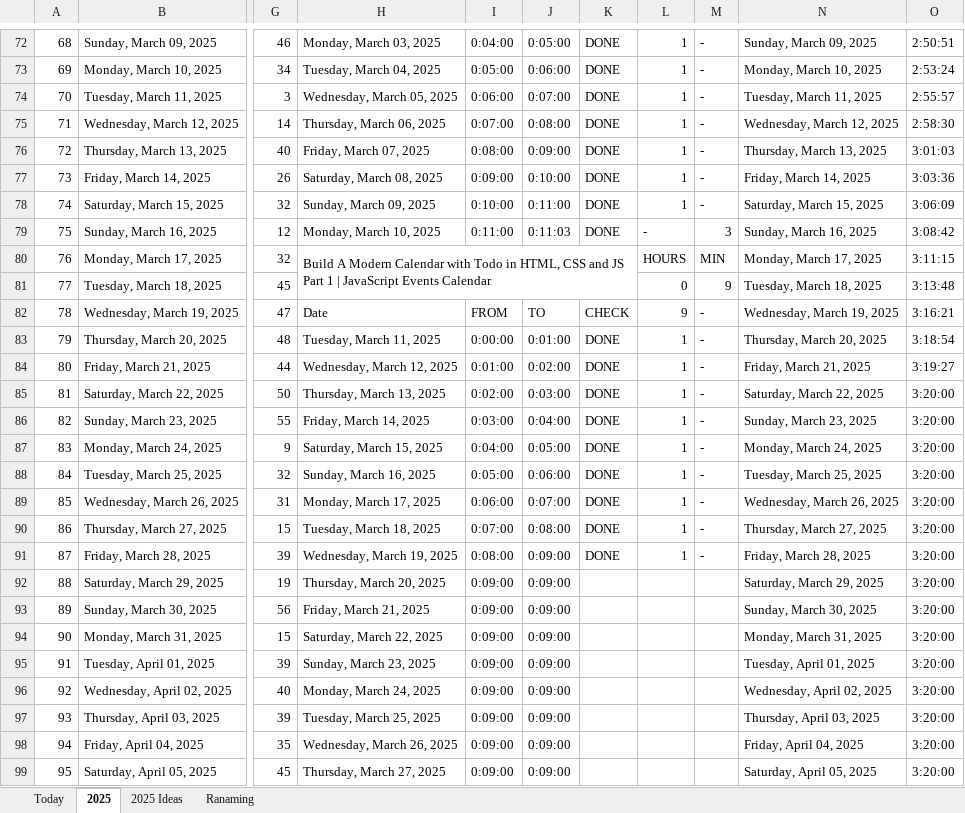
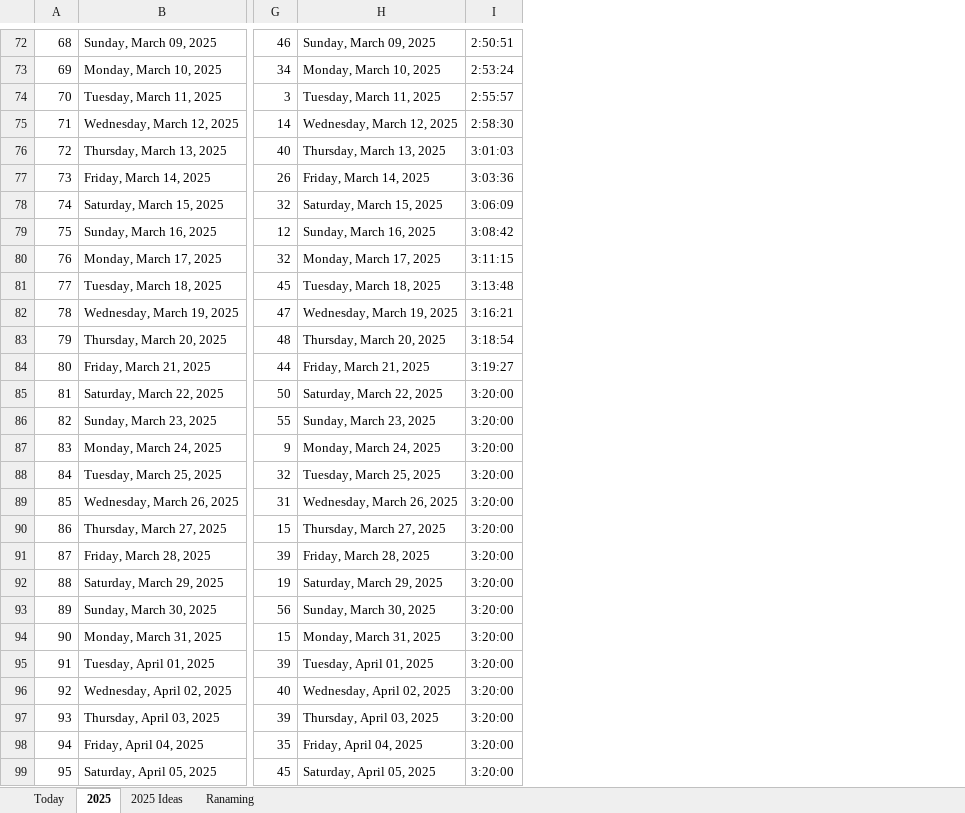
Before and after one commit to Mostafa-El-Masry/My-Calendar, an Excel workbook: 2025 Track.xlsx, sheet 2025, drawn as a sheet; only a part is shown, gaps mark what is left out; values as stored, in another font and other column widths than the file's, no cell formats; the diff covers the shown part only; the diff names each change by its address in the sheet, - before the commit and + after, or states it on an @@ line.

Commit message:
updating using coding

```diff
--- a/2025 Track.xlsx (sheet 2025)
+++ b/2025 Track.xlsx (sheet 2025)
-column I, rows 72-99: 0:04:00 | 0:05:00 | 0:06:00 | 0:07:00 | 0:08:00 | 0:09:00 | 0:10:00 | 0:11:00 |  |  | FROM | 0:00:00 | 0:01:00 | 0:02:00 | 0:03:00 | 0:04:00 | 0:05:00 | 0:06:00 | 0:07:00 | 0:08:00 | 0:09:00 | 0:09:00 | 0:09:00 | 0:09:00 | 0:09:00 | 0:09:00 | 0:09:00 | 0:09:00
-column J, rows 72-99: 0:05:00 | 0:06:00 | 0:07:00 | 0:08:00 | 0:09:00 | 0:10:00 | 0:11:00 | 0:11:03 |  |  | TO | 0:01:00 | 0:02:00 | 0:03:00 | 0:04:00 | 0:05:00 | 0:06:00 | 0:07:00 | 0:08:00 | 0:09:00 | 0:09:00 | 0:09:00 | 0:09:00 | 0:09:00 | 0:09:00 | 0:09:00 | 0:09:00 | 0:09:00
-column K, rows 72-91: DONE | DONE | DONE | DONE | DONE | DONE | DONE | DONE |  |  | CHECK | DONE | DONE | DONE | DONE | DONE | DONE | DONE | DONE | DONE
-column L, rows 72-91: 1 | 1 | 1 | 1 | 1 | 1 | 1 | - | HOURS | 0 | 9 | 1 | 1 | 1 | 1 | 1 | 1 | 1 | 1 | 1
-column M, rows 72-91: - | - | - | - | - | - | - | 3 | MIN | 9 | - | - | - | - | - | - | - | - | - | -
-column N, rows 72-99: Sunday, March 09, 2025 | Monday, March 10, 2025 | Tuesday, March 11, 2025 | Wednesday, March 12, 2025 | Thursday, March 13, 2025 | Friday, March 14, 2025 | Saturday, March 15, 2025 | Sunday, March 16, 2025 | Monday, March 17, 2025 | Tuesday, March 18, 2025 | Wednesday, March 19, 2025 | Thursday, March 20, 2025 | Friday, March 21, 2025 | Saturday, March 22, 2025 | Sunday, March 23, 2025 | Monday, March 24, 2025 | Tuesday, March 25, 2025 | Wednesday, March 26, 2025 | Thursday, March 27, 2025 | Friday, March 28, 2025 | Saturday, March 29, 2025 | Sunday, March 30, 2025 | Monday, March 31, 2025 | Tuesday, April 01, 2025 | Wednesday, April 02, 2025 | Thursday, April 03, 2025 | Friday, April 04, 2025 | Saturday, April 05, 2025
-H72: Monday, March 03, 2025
+H72: Sunday, March 09, 2025
-H73: Tuesday, March 04, 2025
+H73: Monday, March 10, 2025
-H74: Wednesday, March 05, 2025
+H74: Tuesday, March 11, 2025
-H75: Thursday, March 06, 2025
+H75: Wednesday, March 12, 2025
-H76: Friday, March 07, 2025
+H76: Thursday, March 13, 2025
-H77: Saturday, March 08, 2025
+H77: Friday, March 14, 2025
-H78: Sunday, March 09, 2025
+H78: Saturday, March 15, 2025
-H79: Monday, March 10, 2025
+H79: Sunday, March 16, 2025
-H80: Build A Modern Calendar with Todo in HTML, CSS and JS Part 1 | JavaScript Events Calendar
+H80: Monday, March 17, 2025
-H80:K81 merged
-H81: (empty)
+H81: Tuesday, March 18, 2025
-H82: Date
+H82: Wednesday, March 19, 2025
-H83: Tuesday, March 11, 2025
+H83: Thursday, March 20, 2025
-H84: Wednesday, March 12, 2025
+H84: Friday, March 21, 2025
-H85: Thursday, March 13, 2025
+H85: Saturday, March 22, 2025
-H86: Friday, March 14, 2025
+H86: Sunday, March 23, 2025
-H87: Saturday, March 15, 2025
+H87: Monday, March 24, 2025
-H88: Sunday, March 16, 2025
+H88: Tuesday, March 25, 2025
-H89: Monday, March 17, 2025
+H89: Wednesday, March 26, 2025
-H90: Tuesday, March 18, 2025
+H90: Thursday, March 27, 2025
-H91: Wednesday, March 19, 2025
+H91: Friday, March 28, 2025
-H92: Thursday, March 20, 2025
+H92: Saturday, March 29, 2025
-H93: Friday, March 21, 2025
+H93: Sunday, March 30, 2025
-H94: Saturday, March 22, 2025
+H94: Monday, March 31, 2025
-H95: Sunday, March 23, 2025
+H95: Tuesday, April 01, 2025
-H96: Monday, March 24, 2025
+H96: Wednesday, April 02, 2025
-H97: Tuesday, March 25, 2025
+H97: Thursday, April 03, 2025
-H98: Wednesday, March 26, 2025
+H98: Friday, April 04, 2025
-H99: Thursday, March 27, 2025
+H99: Saturday, April 05, 2025
```
Also changed, not shown: 896 edited cells and merged cells elsewhere in this sheet, sheet Today, cell formats, formulas that keep their value.
